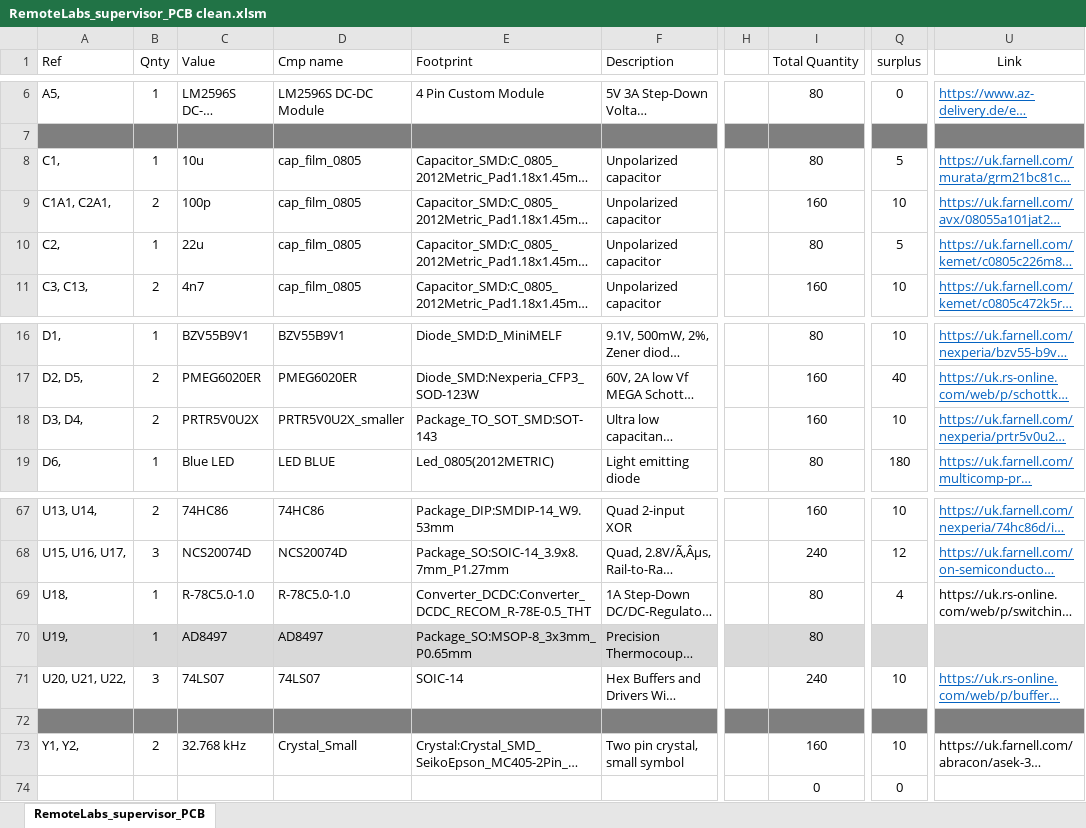
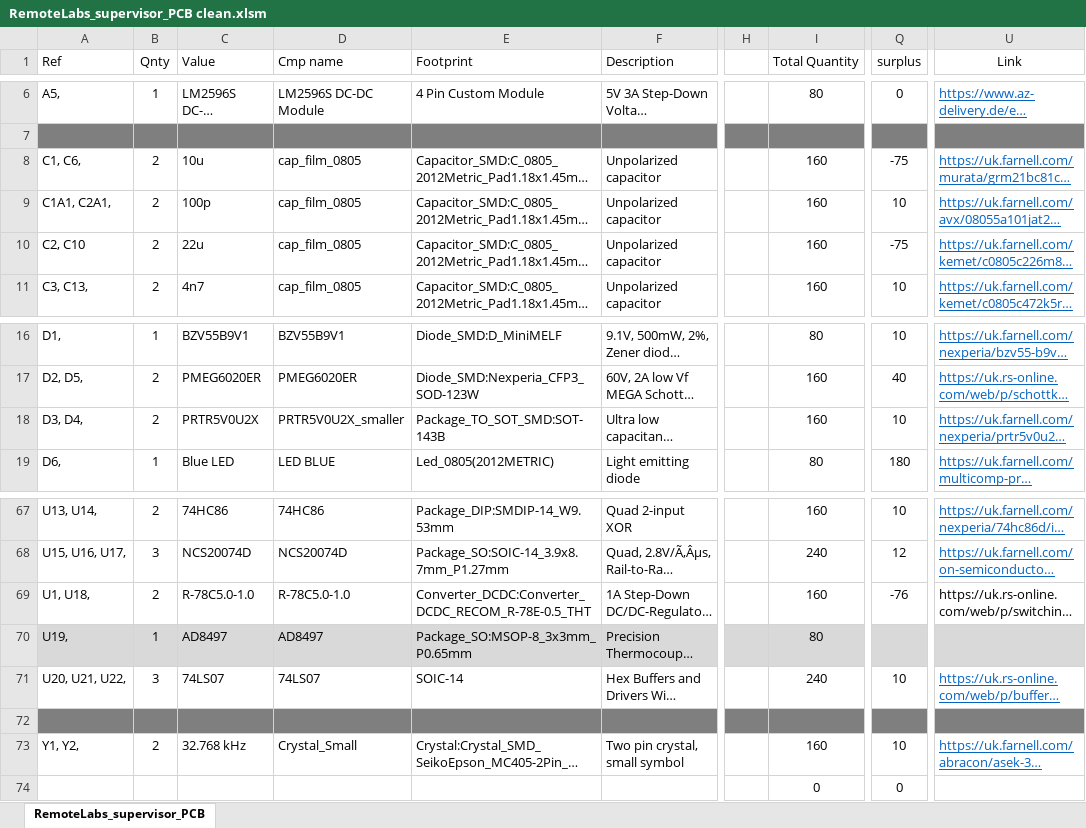
Before and after one commit to practable/supervisor-pcb, an Excel workbook: RemoteLabs_supervisor_PCB/RemoteLabs_supervisor_PCB clean.xlsm, sheet RemoteLabs_supervisor_PCB, drawn as a sheet; only a part is shown, gaps mark what is left out; long unchanged cells end in …; values as stored, in another font and other column widths than the file's, no borders; conditional formats not drawn; the diff names each change by its address in the sheet, - before the commit and + after, or states it on an @@ line.

Commit message:
Footprint associations complete

```diff
--- a/RemoteLabs_supervisor_PCB/RemoteLabs_supervisor_PCB clean.xlsm (sheet RemoteLabs_supervisor_PCB)
+++ b/RemoteLabs_supervisor_PCB/RemoteLabs_supervisor_PCB clean.xlsm (sheet RemoteLabs_supervisor_PCB)
-A8 (Ref): C1,
+A8 (Ref): C1, C6,
-B8 (Qnty): 1
+B8 (Qnty): 2
-I8 (Total Quantity): 80
+I8 (Total Quantity): 160
-Q8 (surplus): 5
+Q8 (surplus): -75
-A10 (Ref): C2,
+A10 (Ref): C2, C10
-B10 (Qnty): 1
+B10 (Qnty): 2
-I10 (Total Quantity): 80
+I10 (Total Quantity): 160
-Q10 (surplus): 5
+Q10 (surplus): -75
-E18 (Footprint): Package_TO_SOT_SMD:SOT-143
+E18 (Footprint): Package_TO_SOT_SMD:SOT-143B
-A69 (Ref): U18,
+A69 (Ref): U1, U18,
-B69 (Qnty): 1
+B69 (Qnty): 2
-I69 (Total Quantity): 80
+I69 (Total Quantity): 160
-Q69 (surplus): 4
+Q69 (surplus): -76
@@ U73 underline: off → on, text colour: black → #0563C1 @@
```
Also changed, not shown: 24 other files.
